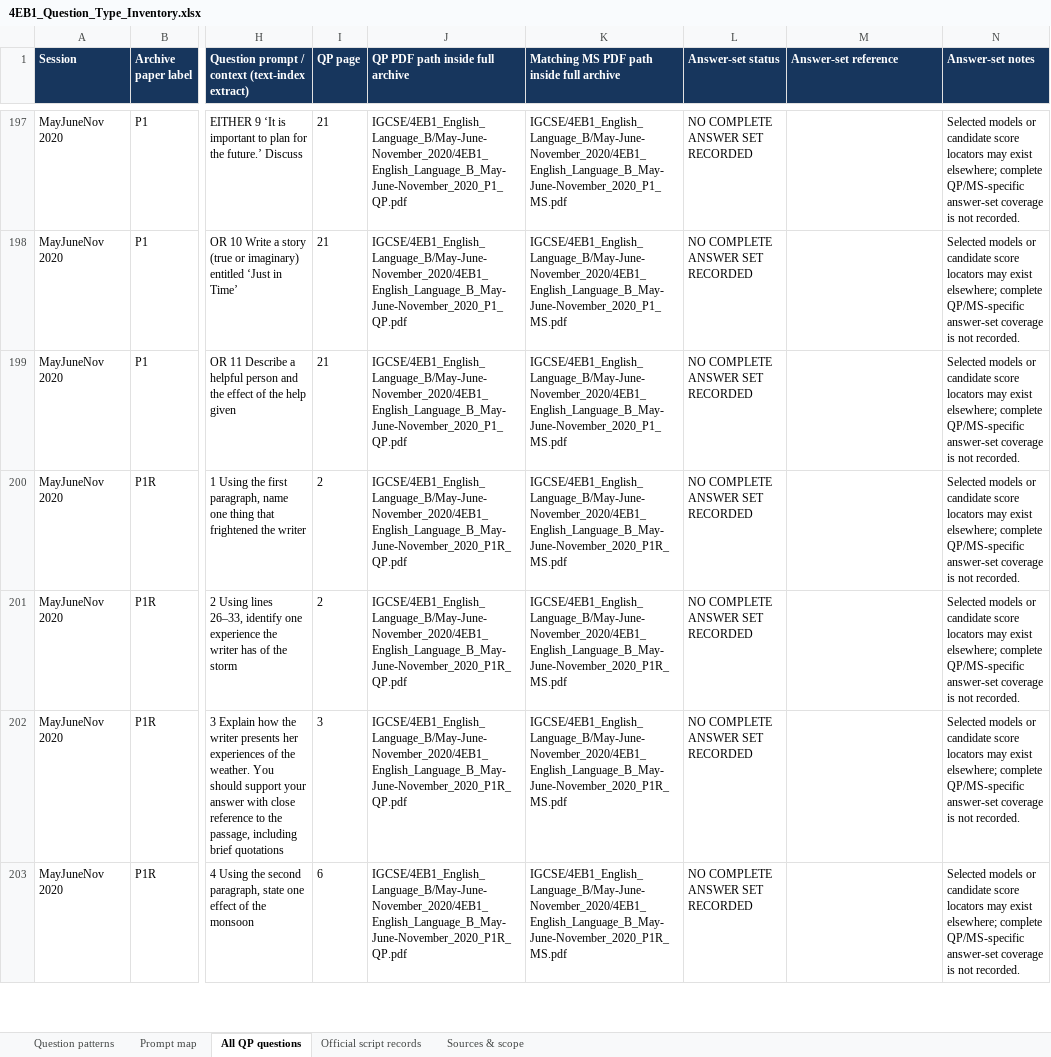
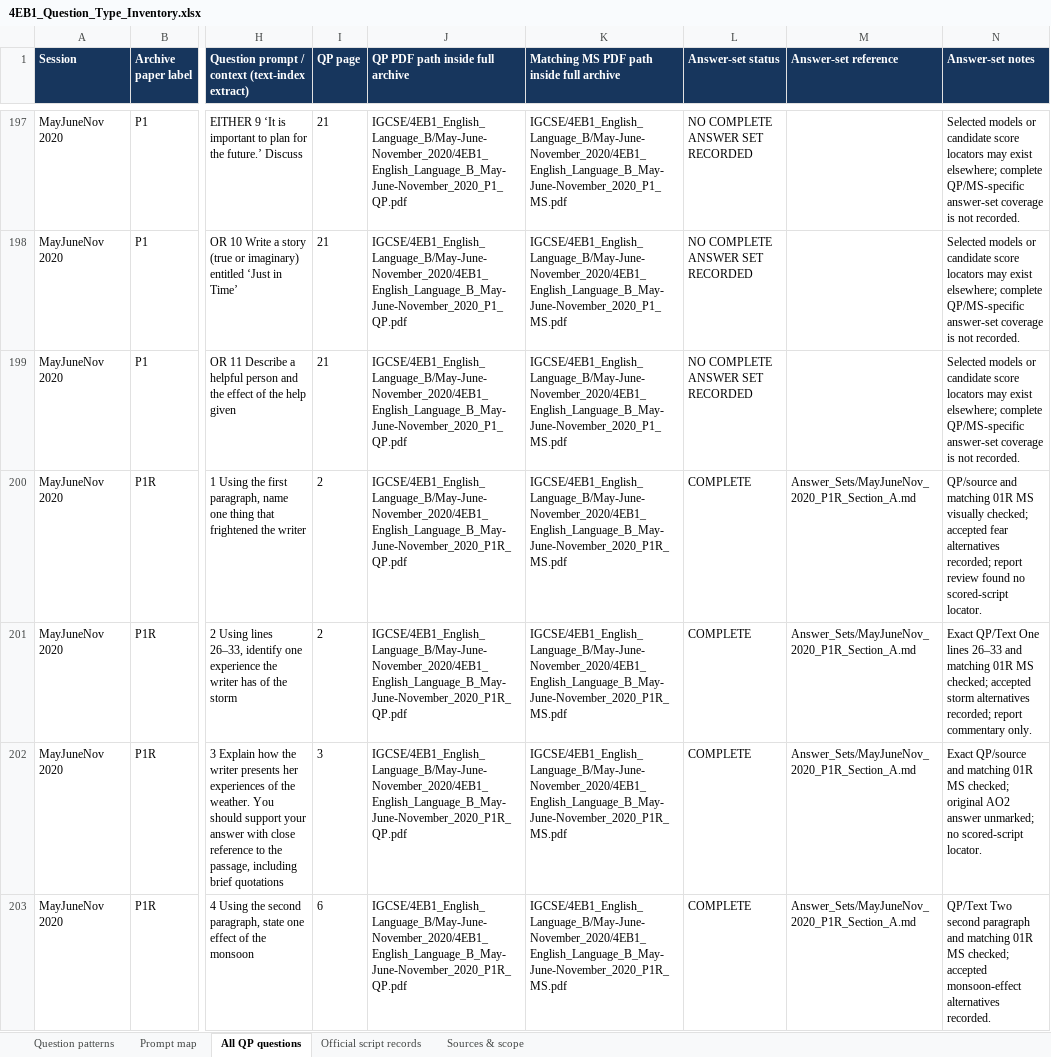
Before and after one commit to MythicalXenos/IGCSE-Omega, an Excel workbook: English_Answer_Bank/4EB1_Question_Type_Inventory.xlsx, sheet All QP questions, drawn as a sheet; only a part is shown, gaps mark what is left out; values as stored, in another font and other column widths than the file's, no borders; table styles not drawn; the diff covers the shown part only; the diff names each change by its address in the sheet, - before the commit and + after, or states it on an @@ line.

Commit message:
Complete Nov 2020 P1R Section A answer set
Co-authored-by: arena-agent <297053741+arena-agent@users.noreply.github.com>

```diff
--- a/English_Answer_Bank/4EB1_Question_Type_Inventory.xlsx (sheet All QP questions)
+++ b/English_Answer_Bank/4EB1_Question_Type_Inventory.xlsx (sheet All QP questions)
-L200:L203 (Answer-set status): NO COMPLETE ANSWER SET RECORDED
+L200:L203 (Answer-set status): COMPLETE
-M200:M203 (Answer-set reference): (empty)
+M200:M203 (Answer-set reference): Answer_Sets/MayJuneNov_2020_P1R_Section_A.md
-N200 (Answer-set notes): Selected models or candidate score locators may exist elsewhere; complete QP/MS-specific answer-set coverage is not recorded.
+N200 (Answer-set notes): QP/source and matching 01R MS visually checked; accepted fear alternatives recorded; report review found no scored-script locator.
-N201 (Answer-set notes): Selected models or candidate score locators may exist elsewhere; complete QP/MS-specific answer-set coverage is not recorded.
+N201 (Answer-set notes): Exact QP/Text One lines 26–33 and matching 01R MS checked; accepted storm alternatives recorded; report commentary only.
-N202 (Answer-set notes): Selected models or candidate score locators may exist elsewhere; complete QP/MS-specific answer-set coverage is not recorded.
+N202 (Answer-set notes): Exact QP/source and matching 01R MS checked; original AO2 answer unmarked; no scored-script locator.
-N203 (Answer-set notes): Selected models or candidate score locators may exist elsewhere; complete QP/MS-specific answer-set coverage is not recorded.
+N203 (Answer-set notes): QP/Text Two second paragraph and matching 01R MS checked; accepted monsoon-effect alternatives recorded.
```
Also changed, not shown: 9 edited cells elsewhere in this sheet, sheet Sources & scope, 11 other files.
